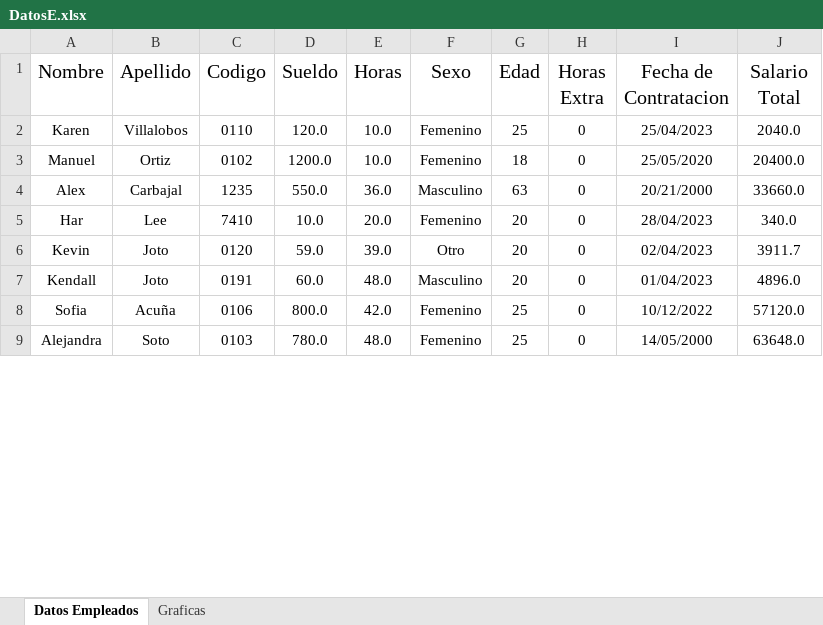
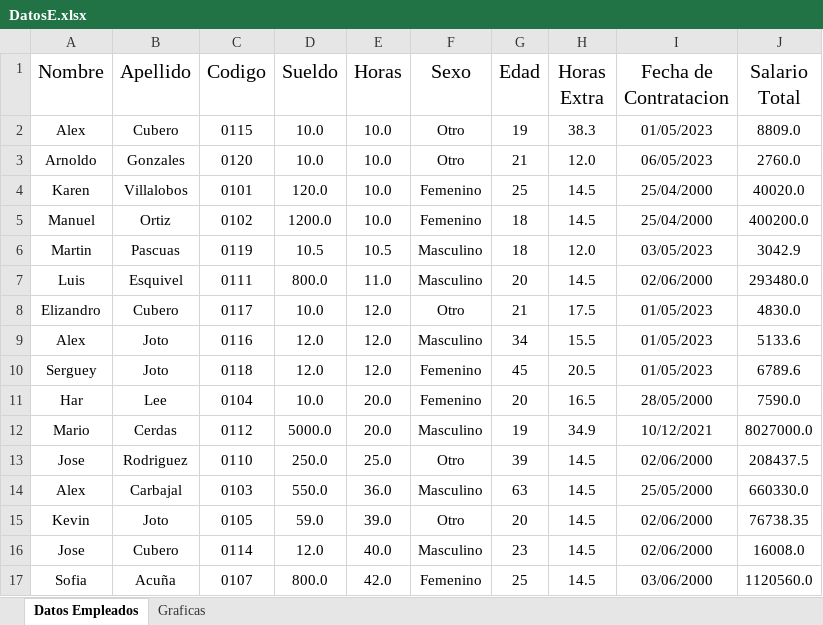
Before and after one commit to Mario4CE/Business-Simulation, an Excel workbook: Empresa/DatosE.xlsx, sheet Datos Empleados, drawn as a sheet; only a part is shown; values as stored, in another font and other column widths than the file's, no borders; removed rows and columns are numbered as before the commit, all else as after; the diff covers the shown part only; the diff names each change by its address in the sheet, - before the commit and + after, or states it on an @@ line.

```diff
--- a/Empresa/DatosE.xlsx (sheet Datos Empleados)
+++ b/Empresa/DatosE.xlsx (sheet Datos Empleados)
+row 2: Alex | Cubero | 0115 | 10.0 | 10.0 | Otro | 19 | 38.3 | 01/05/2023 | 8809.0
+row 3: Arnoldo | Gonzales | 0120 | 10.0 | 10.0 | Otro | 21 | 12.0 | 06/05/2023 | 2760.0
-C4 (Codigo): 0110
+C4 (Codigo): 0101
-H4:H5 (Horas Extra): 0
+H4:H5 (Horas Extra): 14.5
-I4 (Fecha de Contratacion): 25/04/2023
+I4 (Fecha de Contratacion): 25/04/2000
-J4 (Salario Total): 2040.0
+J4 (Salario Total): 40020.0
-I5 (Fecha de Contratacion): 25/05/2020
+I5 (Fecha de Contratacion): 25/04/2000
-J5 (Salario Total): 20400.0
+J5 (Salario Total): 400200.0
+row 6: Martin | Pascuas | 0119 | 10.5 | 10.5 | Masculino | 18 | 12.0 | 03/05/2023 | 3042.9
+row 7: Luis | Esquivel | 0111 | 800.0 | 11.0 | Masculino | 20 | 14.5 | 02/06/2000 | 293480.0
+row 8: Elizandro | Cubero | 0117 | 10.0 | 12.0 | Otro | 21 | 17.5 | 01/05/2023 | 4830.0
+row 9: Alex | Joto | 0116 | 12.0 | 12.0 | Masculino | 34 | 15.5 | 01/05/2023 | 5133.6
+row 10: Serguey | Joto | 0118 | 12.0 | 12.0 | Femenino | 45 | 20.5 | 01/05/2023 | 6789.6
+row 11: Har | Lee | 0104 | 10.0 | 20.0 | Femenino | 20 | 16.5 | 28/05/2000 | 7590.0
+row 12: Mario | Cerdas | 0112 | 5000.0 | 20.0 | Masculino | 19 | 34.9 | 10/12/2021 | 8027000.0
+row 13: Jose | Rodriguez | 0110 | 250.0 | 25.0 | Otro | 39 | 14.5 | 02/06/2000 | 208437.5
-C14 (Codigo): 1235
+C14 (Codigo): 0103
-H14 (Horas Extra): 0
+H14 (Horas Extra): 14.5
-I14 (Fecha de Contratacion): 20/21/2000
+I14 (Fecha de Contratacion): 25/05/2000
-J14 (Salario Total): 33660.0
+J14 (Salario Total): 660330.0
-row 5: Har | Lee | 7410 | 10.0 | 20.0 | Femenino | 20 | 0 | 28/04/2023 | 340.0
-C15 (Codigo): 0120
+C15 (Codigo): 0105
-H15 (Horas Extra): 0
+H15 (Horas Extra): 14.5
-I15 (Fecha de Contratacion): 02/04/2023
+I15 (Fecha de Contratacion): 02/06/2000
-J15 (Salario Total): 3911.7
+J15 (Salario Total): 76738.35
-row 7: Kendall | Joto | 0191 | 60.0 | 48.0 | Masculino | 20 | 0 | 01/04/2023 | 4896.0
+row 16: Jose | Cubero | 0114 | 12.0 | 40.0 | Masculino | 23 | 14.5 | 02/06/2000 | 16008.0
-C17 (Codigo): 0106
+C17 (Codigo): 0107
-H17 (Horas Extra): 0
+H17 (Horas Extra): 14.5
-I17 (Fecha de Contratacion): 10/12/2022
+I17 (Fecha de Contratacion): 03/06/2000
-J17 (Salario Total): 57120.0
+J17 (Salario Total): 1120560.0
-row 9: Alejandra | Soto | 0103 | 780.0 | 48.0 | Femenino | 25 | 0 | 14/05/2000 | 63648.0
```
Also changed, not shown: 2 added rows, 7 removed rows and 17 edited cells elsewhere in this sheet, sheet Graficas, 8 other files.
